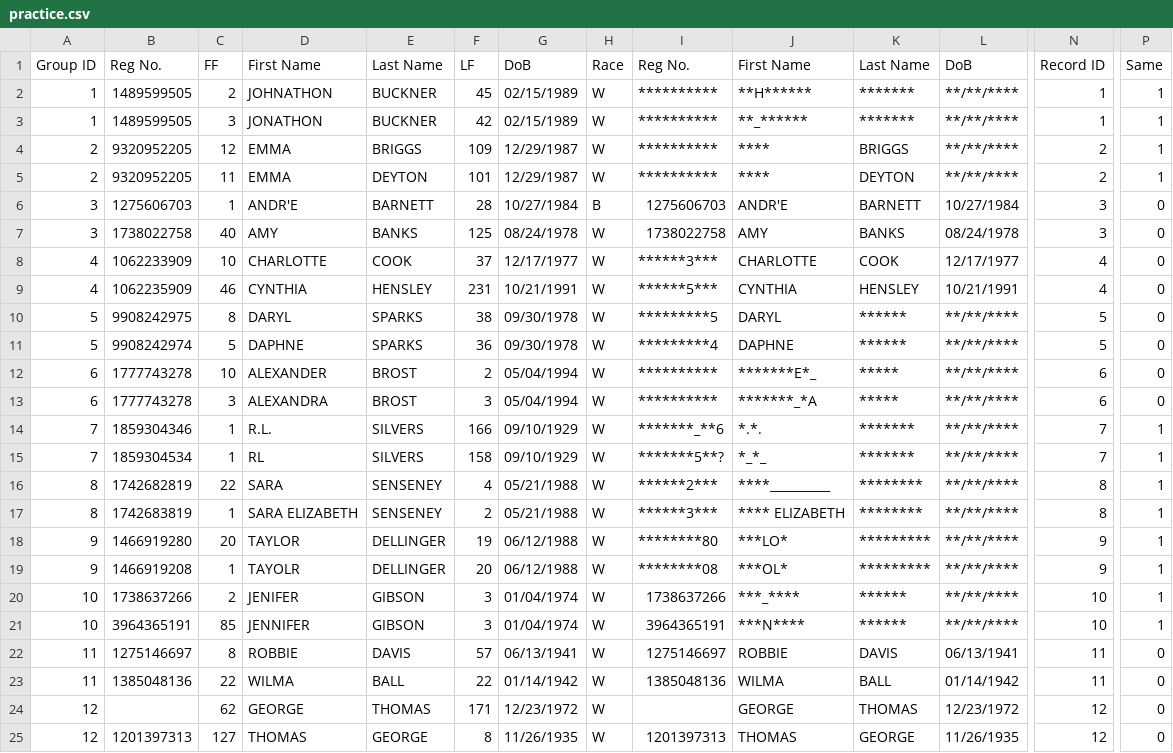
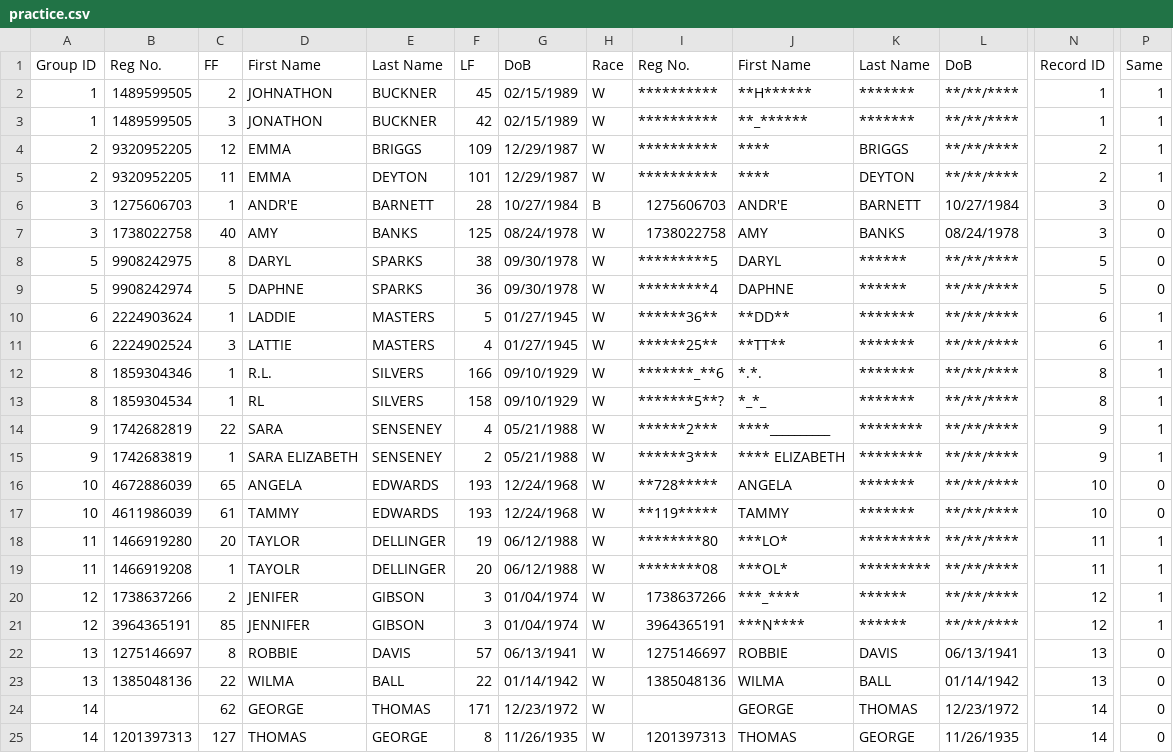
Before and after one commit to hwangtamu/userstudy, a CSV file: public/data/practice.csv, drawn as a sheet; only a part is shown, gaps mark what is left out; removed rows and columns are numbered as before the commit, all else as after; rows hold the shown columns only; the diff covers the shown part only; the diff names each change by its address in the sheet, - before the commit and + after, or states it on an @@ line.

```diff
--- a/public/data/practice.csv
+++ b/public/data/practice.csv
-row 8: 4 | 1062233909 | 10 | CHARLOTTE | COOK | 37 | 12/17/1977 | W | ******3*** | CHARLOTTE | COOK | 12/17/1977 | 4 | 0
-row 9: 4 | 1062235909 | 46 | CYNTHIA | HENSLEY | 231 | 10/21/1991 | W | ******5*** | CYNTHIA | HENSLEY | 10/21/1991 | 4 | 0
-B10: 1777743278
+B10: 2224903624
-C10: 10
+C10: 1
-D10: ALEXANDER
+D10: LADDIE
-E10:E11: BROST
+E10:E11: MASTERS
-F10: 2
+F10: 5
-G10:G11: 05/04/1994
+G10:G11: 01/27/1945
-I10: **********
+I10: ******36**
-J10: *******E*_
+J10: **DD**
-K10:K11: *****
+K10:K11: *******
-P10:P11: 0
+P10:P11: 1
-B11: 1777743278
+B11: 2224902524
-D11: ALEXANDRA
+D11: LATTIE
-F11: 3
+F11: 4
-I11: **********
+I11: ******25**
-J11: *******_*A
+J11: **TT**
-A12:A13: 7
+A12:A13: 8
-N12:N13: 7
+N12:N13: 8
-A14:A15: 8
+A14:A15: 9
-N14:N15: 8
+N14:N15: 9
+row 16: 10 | 4672886039 | 65 | ANGELA | EDWARDS | 193 | 12/24/1968 | W | **728***** | ANGELA | ******* | **/**/**** | 10 | 0
+row 17: 10 | 4611986039 | 61 | TAMMY | EDWARDS | 193 | 12/24/1968 | W | **119***** | TAMMY | ******* | **/**/**** | 10 | 0
-A18:A19: 9
+A18:A19: 11
-N18:N19: 9
+N18:N19: 11
-A20:A21: 10
+A20:A21: 12
-N20:N21: 10
+N20:N21: 12
-A22:A23: 11
+A22:A23: 13
-N22:N23: 11
+N22:N23: 13
-A24:A25: 12
+A24:A25: 14
-N24:N25: 12
+N24:N25: 14
```
Also changed, not shown: 2 added rows, 2 removed rows and 10 edited cells elsewhere in this file, public/data/output.csv, 3 other files.
